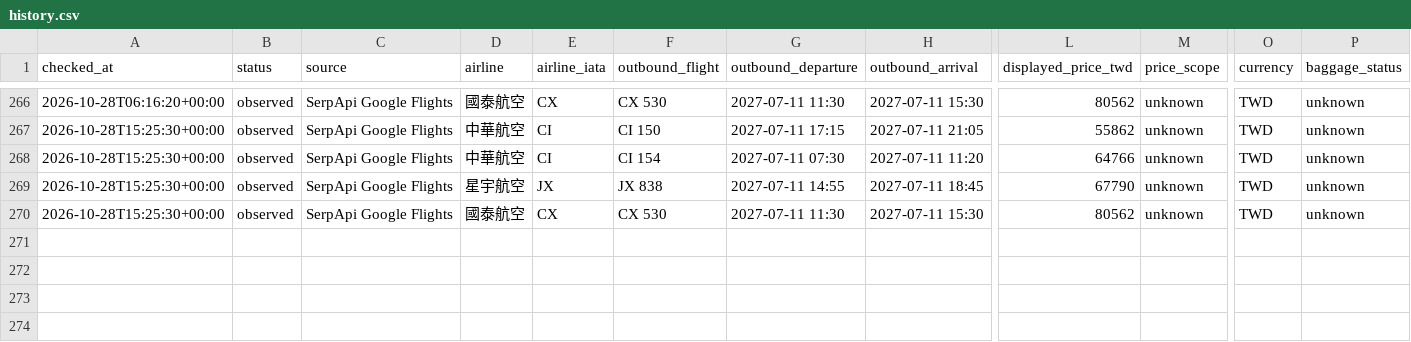
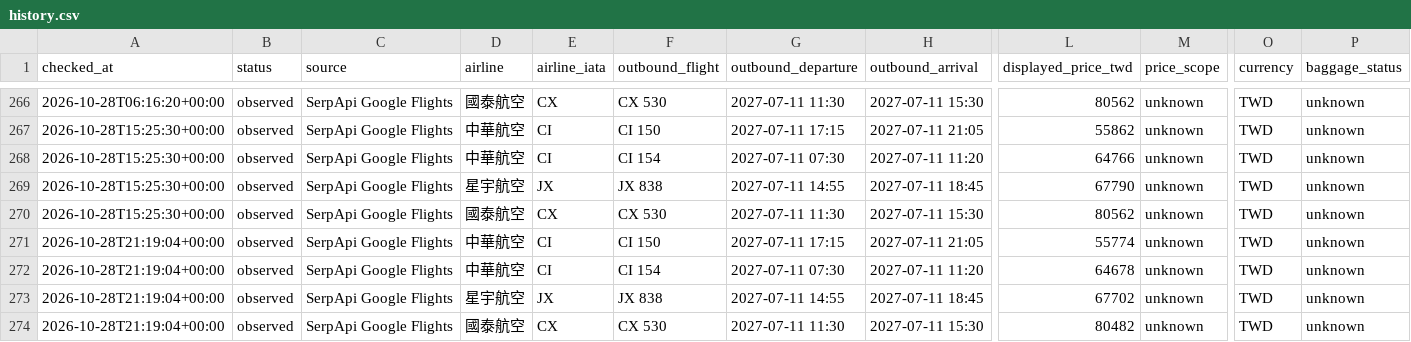
Before and after one commit to Vance-PIC/Travel_Master, a CSV file: travel/nagoya/flights/history.csv, drawn as a sheet; only a part is shown, gaps mark what is left out; rows hold the shown columns only; the diff names each change by its address in the sheet, - before the commit and + after, or states it on an @@ line.

```diff
--- a/travel/nagoya/flights/history.csv
+++ b/travel/nagoya/flights/history.csv
+row 271: 2026-10-28T21:19:04+00:00 | observed | SerpApi Google Flights | 中華航空 | CI | CI 150 | 2027-07-11 17:15 | 2027-07-11 21:05 | 55774 | unknown | TWD | unknown
+row 272: 2026-10-28T21:19:04+00:00 | observed | SerpApi Google Flights | 中華航空 | CI | CI 154 | 2027-07-11 07:30 | 2027-07-11 11:20 | 64678 | unknown | TWD | unknown
+row 273: 2026-10-28T21:19:04+00:00 | observed | SerpApi Google Flights | 星宇航空 | JX | JX 838 | 2027-07-11 14:55 | 2027-07-11 18:45 | 67702 | unknown | TWD | unknown
+row 274: 2026-10-28T21:19:04+00:00 | observed | SerpApi Google Flights | 國泰航空 | CX | CX 530 | 2027-07-11 11:30 | 2027-07-11 15:30 | 80482 | unknown | TWD | unknown
```
Also changed, not shown: 2 other files.
